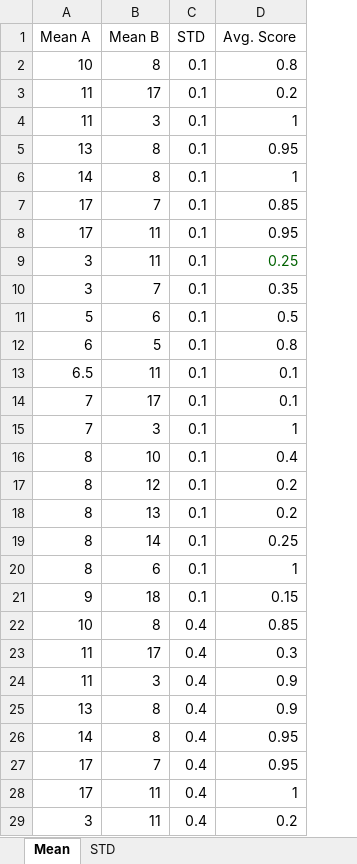
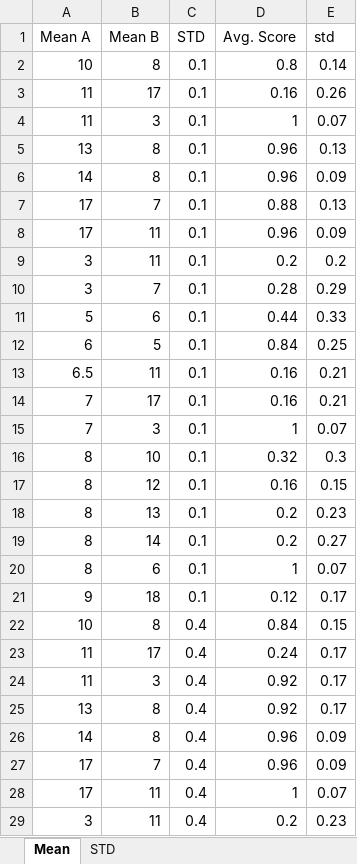
Before and after one commit to agadish/ShapeFromMotionV4, an Excel workbook: DataProcessing/results_exp2.xlsx, sheet Mean, drawn as a sheet; only a part is shown; values as stored, in another font and other column widths than the file's, no borders; the diff covers the shown part only; the diff names each change by its address in the sheet, - before the commit and + after, or states it on an @@ line.

```diff
--- a/DataProcessing/results_exp2.xlsx (sheet Mean)
+++ b/DataProcessing/results_exp2.xlsx (sheet Mean)
+column E (std), rows 2-29: 0.14 | 0.26 | 0.07 | 0.13 | 0.09 | 0.13 | 0.09 | 0.2 | 0.29 | 0.33 | 0.25 | 0.21 | 0.21 | 0.07 | 0.3 | 0.15 | 0.23 | 0.27 | 0.07 | 0.17 | 0.15 | 0.17 | 0.17 | 0.17 | 0.09 | 0.09 | 0.07 | 0.23
-D3 (Avg. Score): 0.2
+D3 (Avg. Score): 0.16
-D5 (Avg. Score): 0.95
+D5 (Avg. Score): 0.96
-D6 (Avg. Score): 1
+D6 (Avg. Score): 0.96
-D7 (Avg. Score): 0.85
+D7 (Avg. Score): 0.88
-D8 (Avg. Score): 0.95
+D8 (Avg. Score): 0.96
-D9 (Avg. Score): 0.25
+D9 (Avg. Score): 0.2
-D9 text colour: #006100
+D9 text colour: black
-D10 (Avg. Score): 0.35
+D10 (Avg. Score): 0.28
-D11 (Avg. Score): 0.5
+D11 (Avg. Score): 0.44
-D12 (Avg. Score): 0.8
+D12 (Avg. Score): 0.84
-D13:D14 (Avg. Score): 0.1
+D13:D14 (Avg. Score): 0.16
-D16 (Avg. Score): 0.4
+D16 (Avg. Score): 0.32
-D17 (Avg. Score): 0.2
+D17 (Avg. Score): 0.16
-D19 (Avg. Score): 0.25
+D19 (Avg. Score): 0.2
-D21 (Avg. Score): 0.15
+D21 (Avg. Score): 0.12
-D22 (Avg. Score): 0.85
+D22 (Avg. Score): 0.84
-D23 (Avg. Score): 0.3
+D23 (Avg. Score): 0.24
-D24:D25 (Avg. Score): 0.9
+D24:D25 (Avg. Score): 0.92
-D26:D27 (Avg. Score): 0.95
+D26:D27 (Avg. Score): 0.96
```
Also changed, not shown: 47 edited cells elsewhere in this sheet, sheet STD, DataProcessing/results_exp1.xlsx, 1 other file.
